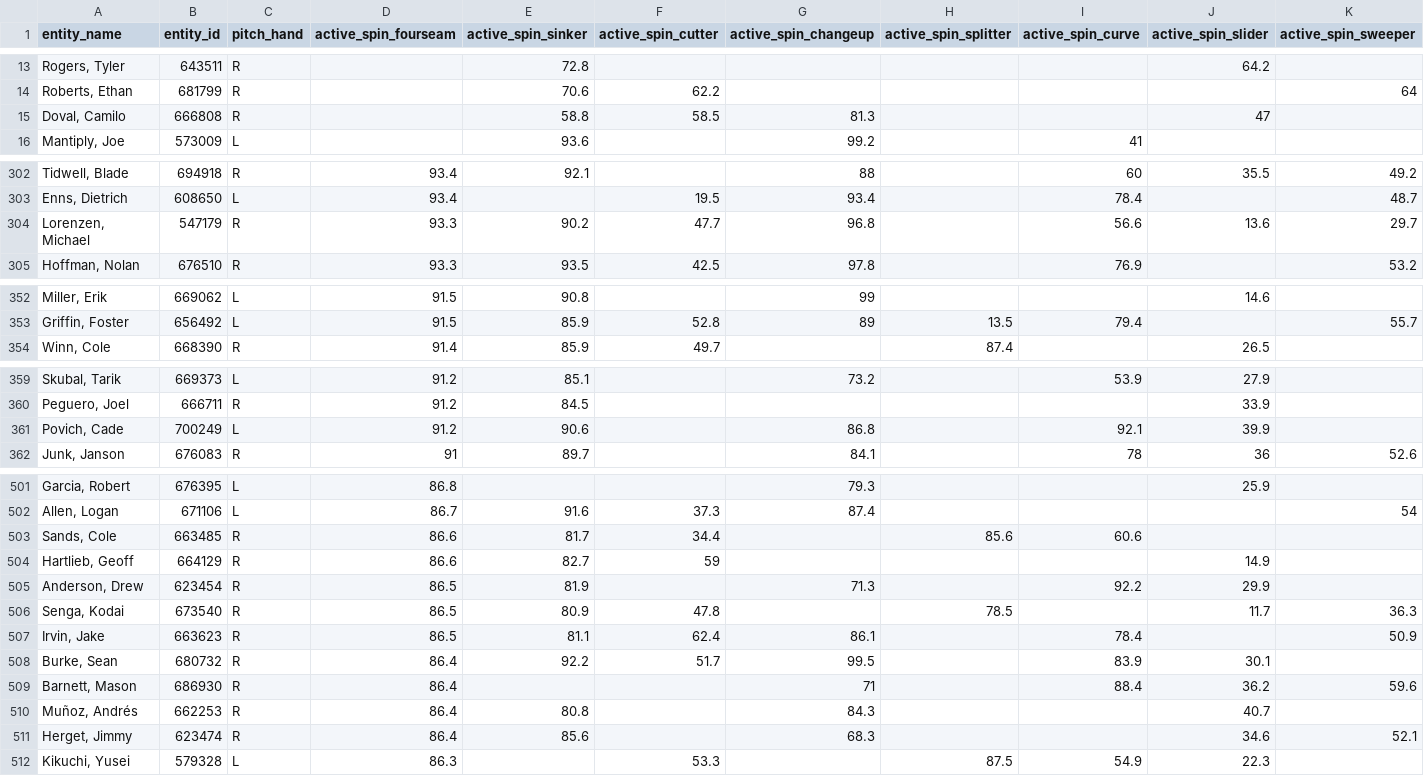
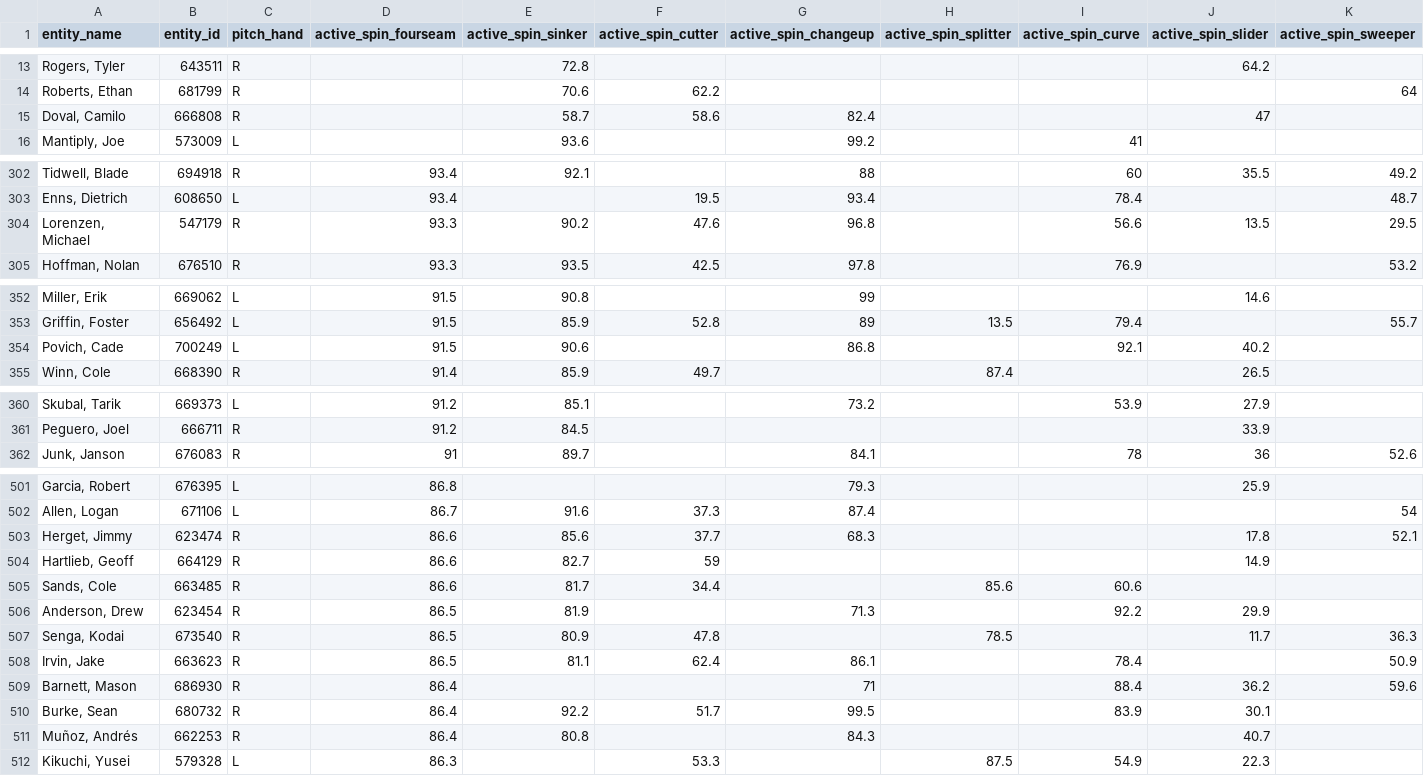
Before and after one commit to simontodreas/mlb-pitch-loadout, a CSV file: data/spin/active-spin_26.csv, drawn as a sheet; only a part is shown, gaps mark what is left out; removed rows and columns are numbered as before the commit, all else as after; rows hold the shown columns only; the diff covers the shown part only; the diff names each change by its address in the sheet, - before the commit and + after, or states it on an @@ line.

```diff
--- a/data/spin/active-spin_26.csv
+++ b/data/spin/active-spin_26.csv
-E15 (active_spin_sinker): 58.8
+E15 (active_spin_sinker): 58.7
-F15 (active_spin_cutter): 58.5
+F15 (active_spin_cutter): 58.6
-G15 (active_spin_changeup): 81.3
+G15 (active_spin_changeup): 82.4
-F304 (active_spin_cutter): 47.7
+F304 (active_spin_cutter): 47.6
-J304 (active_spin_slider): 13.6
+J304 (active_spin_slider): 13.5
-K304 (active_spin_sweeper): 29.7
+K304 (active_spin_sweeper): 29.5
+row 354: Povich, Cade | 700249 | L | 91.5 | 90.6 |  | 86.8 |  | 92.1 | 40.2
-row 361: Povich, Cade | 700249 | L | 91.2 | 90.6 |  | 86.8 |  | 92.1 | 39.9
+row 503: Herget, Jimmy | 623474 | R | 86.6 | 85.6 | 37.7 | 68.3 |  |  | 17.8 | 52.1
-row 511: Herget, Jimmy | 623474 | R | 86.4 | 85.6 |  | 68.3 |  |  | 34.6 | 52.1
```
Also changed, not shown: 19 edited cells elsewhere in this file, 4 other files.
